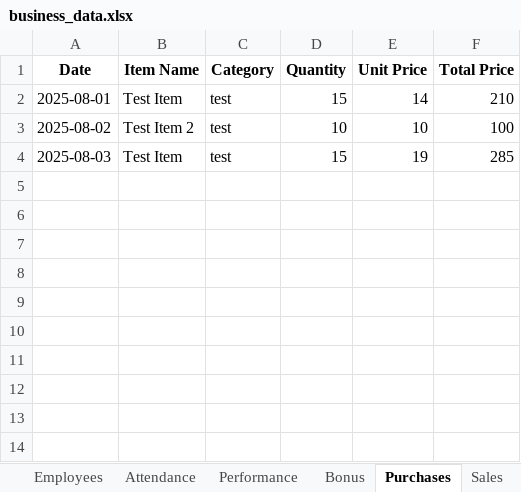
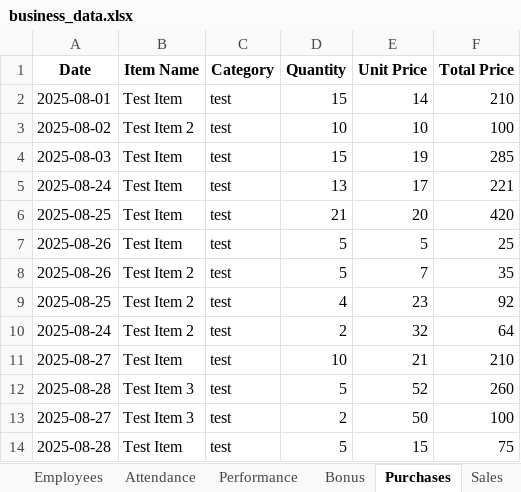
Before and after one commit to AnkitB018/Business-Dashboard, an Excel workbook: business_data.xlsx, sheet Purchases, drawn as a sheet; values as stored, in another font and other column widths than the file's, no borders; the diff names each change by its address in the sheet, - before the commit and + after, or states it on an @@ line.

```diff
--- a/business_data.xlsx (sheet Purchases)
+++ b/business_data.xlsx (sheet Purchases)
+row 5: 2025-08-24 | Test Item | test | 13 | 17 | 221
+row 6: 2025-08-25 | Test Item | test | 21 | 20 | 420
+row 7: 2025-08-26 | Test Item | test | 5 | 5 | 25
+row 8: 2025-08-26 | Test Item 2 | test | 5 | 7 | 35
+row 9: 2025-08-25 | Test Item 2 | test | 4 | 23 | 92
+row 10: 2025-08-24 | Test Item 2 | test | 2 | 32 | 64
+row 11: 2025-08-27 | Test Item | test | 10 | 21 | 210
+row 12: 2025-08-28 | Test Item 3 | test | 5 | 52 | 260
+row 13: 2025-08-27 | Test Item 3 | test | 2 | 50 | 100
+row 14: 2025-08-28 | Test Item | test | 5 | 15 | 75
```
Also changed, not shown: sheet Stock, 1 other file.
